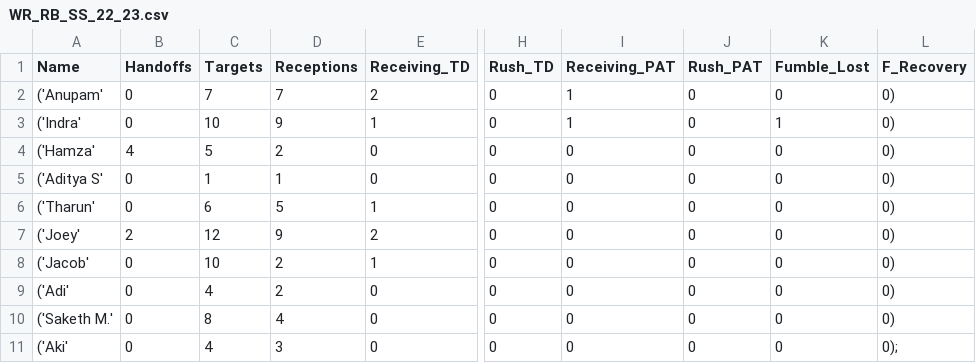
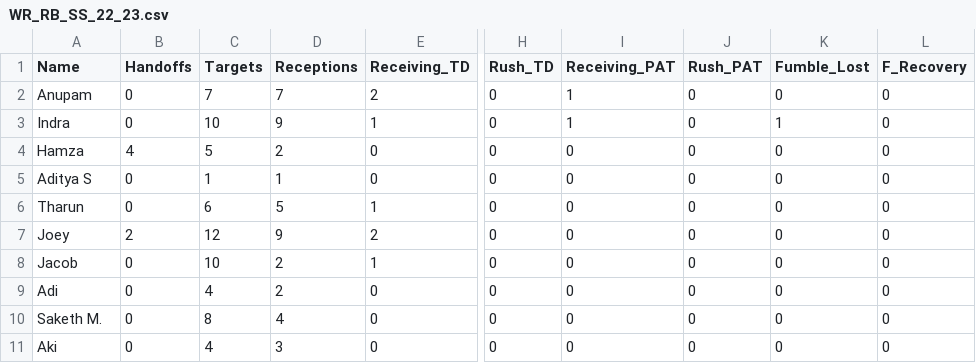
Before and after one commit to jgeorg24/SMFFL_STATISTICS, a CSV file: 2022-2023 Season/SpringSlingfest_2022_2023/WR_RB_SS_22_23.csv, drawn as a sheet; only a part is shown, gaps mark what is left out; the diff names each change by its address in the sheet, - before the commit and + after, or states it on an @@ line.

Commit message:
Update WR_RB_SS_22_23.csv

```diff
--- a/2022-2023 Season/SpringSlingfest_2022_2023/WR_RB_SS_22_23.csv
+++ b/2022-2023 Season/SpringSlingfest_2022_2023/WR_RB_SS_22_23.csv
-A2 (Name): ('Anupam'
+A2 (Name): Anupam
-L2:L10 (F_Recovery): 0)
+L2:L10 (F_Recovery): 0
-A3 (Name): ('Indra'
+A3 (Name): Indra
-A4 (Name): ('Hamza'
+A4 (Name): Hamza
-A5 (Name): ('Aditya S'
+A5 (Name): Aditya S
-A6 (Name): ('Tharun'
+A6 (Name): Tharun
-A7 (Name): ('Joey'
+A7 (Name): Joey
-A8 (Name): ('Jacob'
+A8 (Name): Jacob
-A9 (Name): ('Adi'
+A9 (Name): Adi
-A10 (Name): ('Saketh M.'
+A10 (Name): Saketh M.
-A11 (Name): ('Aki'
+A11 (Name): Aki
-L11 (F_Recovery): 0);
+L11 (F_Recovery): 0
```
